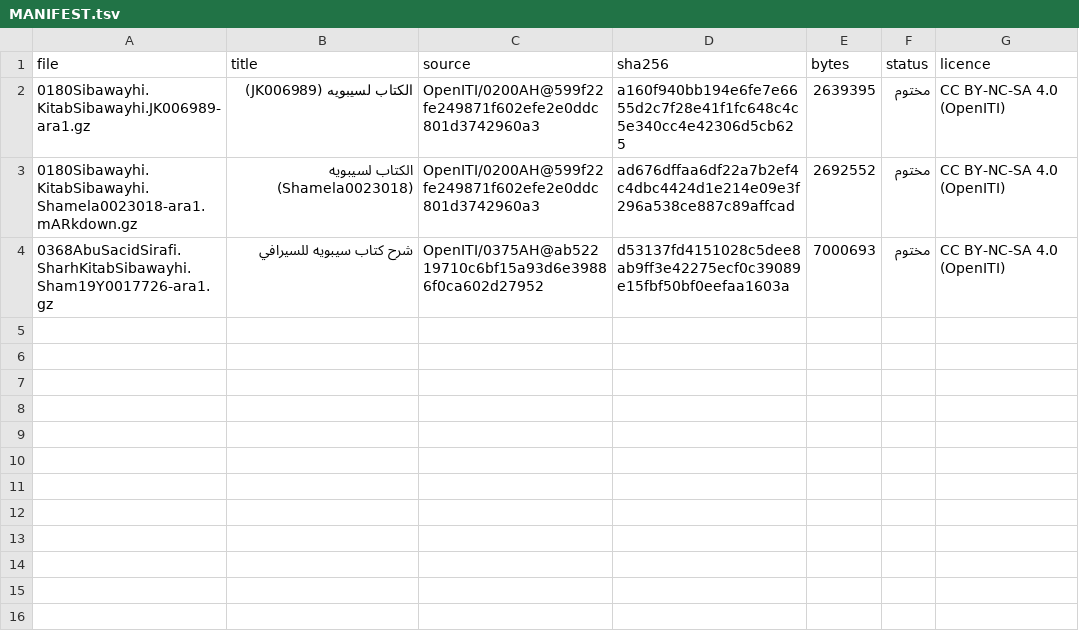
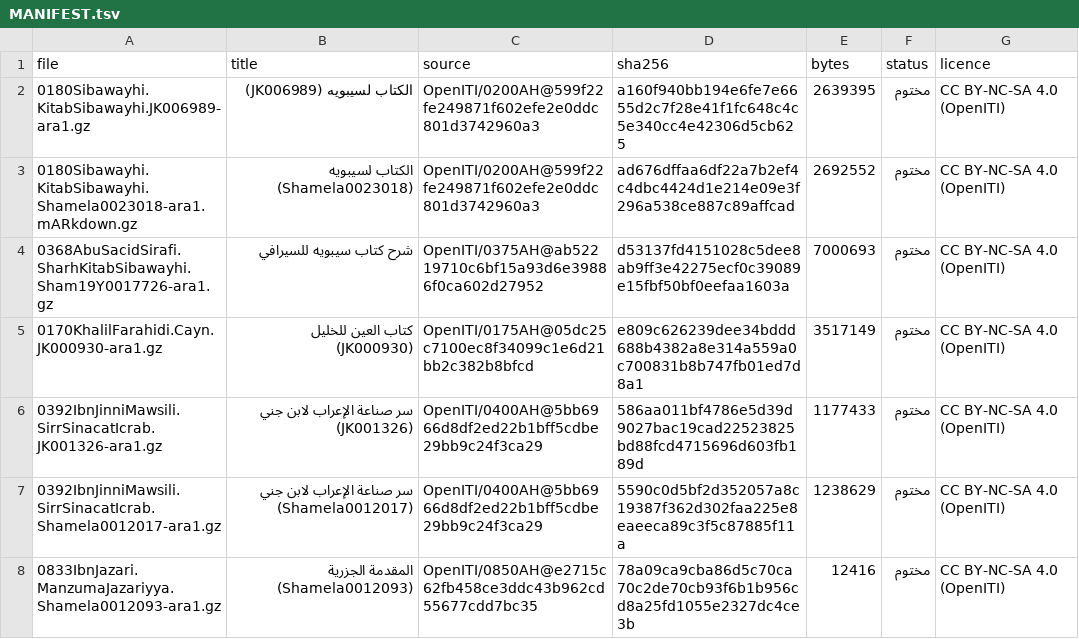
Before and after one commit to Saleh1967/Alghanem, a TSV file: corpora/kitab/MANIFEST.tsv, drawn as a sheet; the diff names each change by its address in the sheet, - before the commit and + after, or states it on an @@ line.

```diff
--- a/corpora/kitab/MANIFEST.tsv
+++ b/corpora/kitab/MANIFEST.tsv
+row 5: 0170KhalilFarahidi.Cayn.JK000930-ara1.gz | كتاب العين للخليل (JK000930) | OpenITI/0175AH@05dc25c7100ec8f34099c1e6d21bb2c382b8bfcd | e809c626239dee34bddd688b4382a8e314a559a0c700831b8b747fb01ed7d8a1 | 3517149 | مختوم | CC BY-NC-SA 4.0 (OpenITI)
+row 6: 0392IbnJinniMawsili.SirrSinacatIcrab.JK001326-ara1.gz | سر صناعة الإعراب لابن جني (JK001326) | OpenITI/0400AH@5bb6966d8df2ed22b1bff5cdbe29bb9c24f3ca29 | 586aa011bf4786e5d39d9027bac19cad22523825bd88fcd4715696d603fb189d | 1177433 | مختوم | CC BY-NC-SA 4.0 (OpenITI)
+row 7: 0392IbnJinniMawsili.SirrSinacatIcrab.Shamela0012017-ara1.gz | سر صناعة الإعراب لابن جني (Shamela0012017) | OpenITI/0400AH@5bb6966d8df2ed22b1bff5cdbe29bb9c24f3ca29 | 5590c0d5bf2d352057a8c19387f362d302faa225e8eaeeca89c3f5c87885f11a | 1238629 | مختوم | CC BY-NC-SA 4.0 (OpenITI)
+row 8: 0833IbnJazari.ManzumaJazariyya.Shamela0012093-ara1.gz | المقدمة الجزرية (Shamela0012093) | OpenITI/0850AH@e2715c62fb458ce3ddc43b962cd55677cdd7bc35 | 78a09ca9cba86d5c70ca70c2de70cb93f6b1b956cd8a25fd1055e2327dc4ce3b | 12416 | مختوم | CC BY-NC-SA 4.0 (OpenITI)
```
Also changed, not shown: 16 other files.
